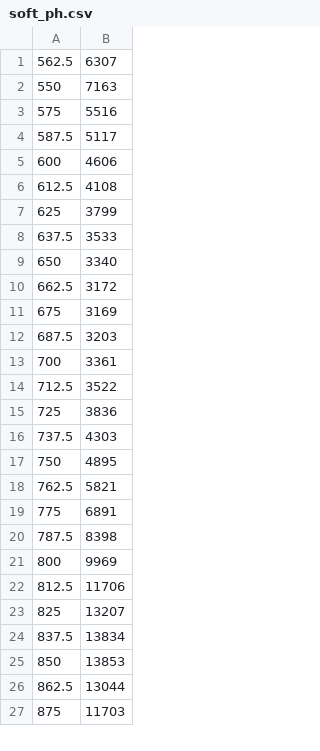
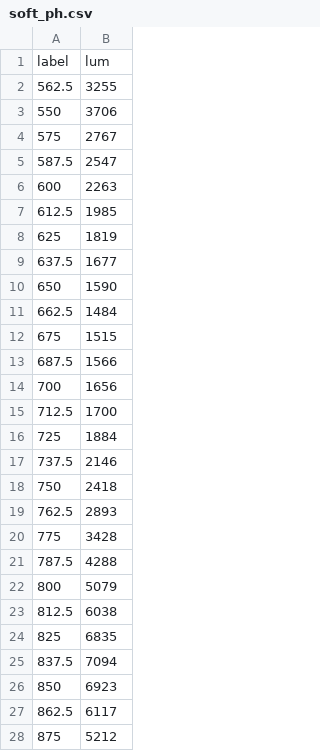
Before and after one commit to nikita-p/research, a CSV file: outputs/model_old_v7/soft_ph.csv, drawn as a sheet; only a part is shown; the diff covers the shown part only.

```diff
--- a/outputs/model_old_v7/soft_ph.csv
+++ b/outputs/model_old_v7/soft_ph.csv
@@ -1,27 +1,28 @@
-562.5,6307
-550,7163
-575,5516
-587.5,5117
-600,4606
-612.5,4108
-625,3799
-637.5,3533
-650,3340
-662.5,3172
-675,3169
-687.5,3203
-700,3361
-712.5,3522
-725,3836
-737.5,4303
-750,4895
-762.5,5821
-775,6891
-787.5,8398
-800,9969
-812.5,11706
-825,13207
-837.5,13834
-850,13853
-862.5,13044
-875,11703
+label,lum
+562.5,3255
+550,3706
+575,2767
+587.5,2547
+600,2263
+612.5,1985
+625,1819
+637.5,1677
+650,1590
+662.5,1484
+675,1515
+687.5,1566
+700,1656
+712.5,1700
+725,1884
+737.5,2146
+750,2418
+762.5,2893
+775,3428
+787.5,4288
+800,5079
+812.5,6038
+825,6835
+837.5,7094
+850,6923
+862.5,6117
+875,5212
```
Also changed, not shown: 12 edited cells elsewhere in this file, outputs/model_old_v6/soft_ph.csv, 29 other files.
